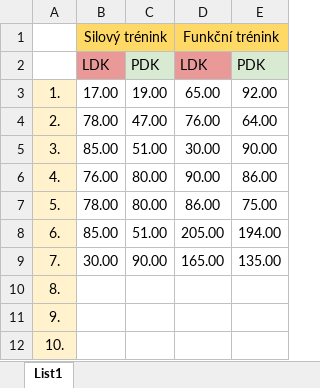
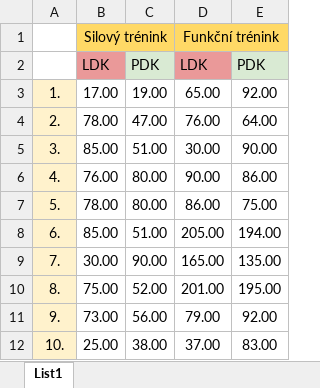
Before and after one commit to magicbeans817/m_a_bakalarka, an Excel workbook: na_jedne_noze.xlsx, sheet List1, drawn as a sheet; values as stored, in another font and other column widths than the file's, no borders; the diff names each change by its address in the sheet, - before the commit and + after, or states it on an @@ line.

Commit message:
Update na_jedne_noze.xlsx

```diff
--- a/na_jedne_noze.xlsx (sheet List1)
+++ b/na_jedne_noze.xlsx (sheet List1)
-B10: (empty)
+B10: 75.00
-C10: (empty)
+C10: 52.00
-D10: (empty)
+D10: 201.00
-E10: (empty)
+E10: 195.00
-B11: (empty)
+B11: 73.00
-C11: (empty)
+C11: 56.00
-D11: (empty)
+D11: 79.00
-E11: (empty)
+E11: 92.00
-B12: (empty)
+B12: 25.00
-C12: (empty)
+C12: 38.00
-D12: (empty)
+D12: 37.00
-E12: (empty)
+E12: 83.00
```
